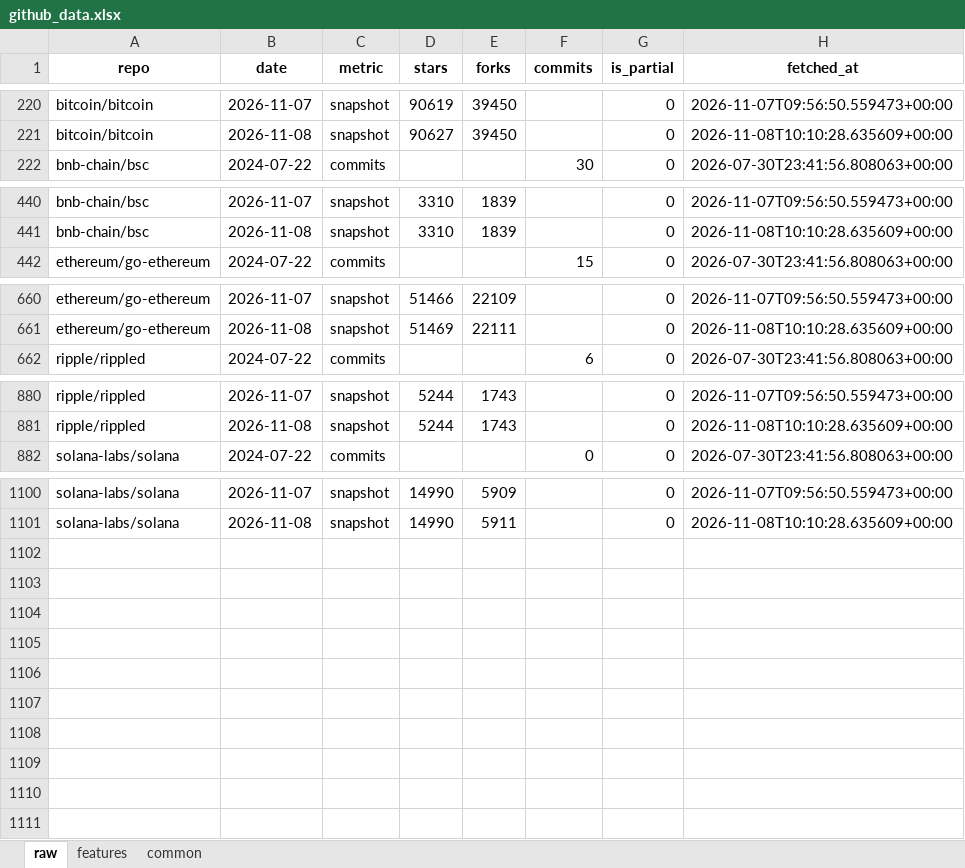
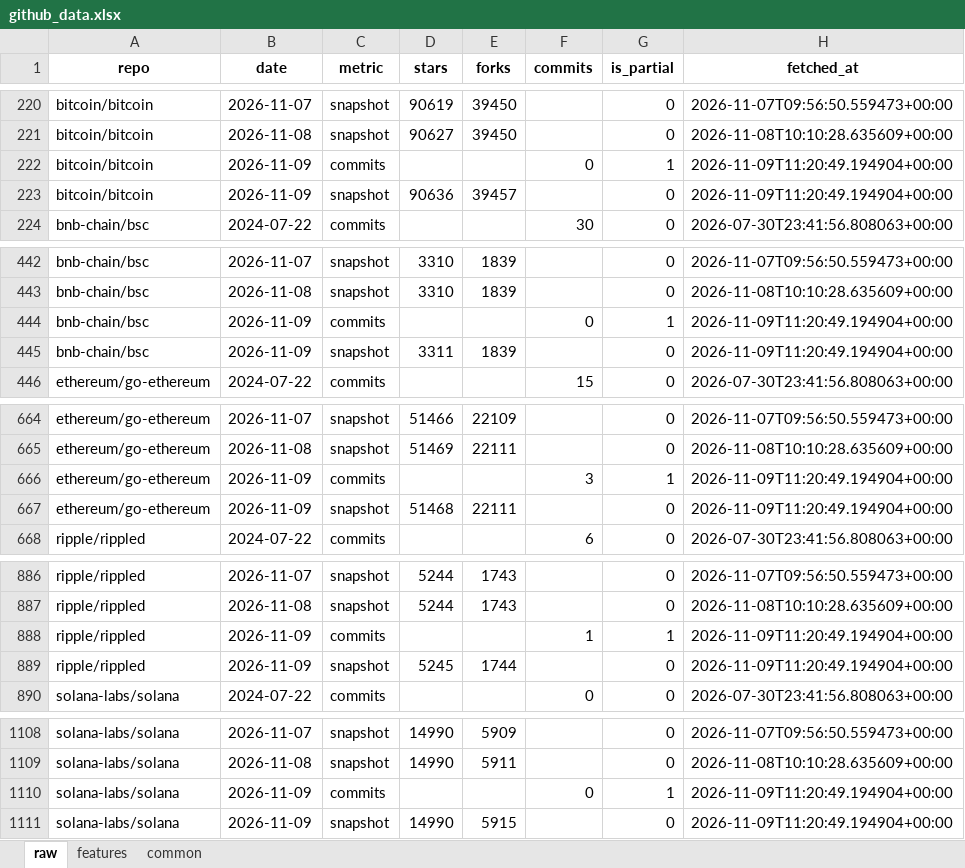
Before and after one commit to Alphaworkss/Fund-Forge, an Excel workbook: GitHub_AltData_Pipeline/github_data.xlsx, sheet raw, drawn as a sheet; only a part is shown, gaps mark what is left out; values as stored, in another font and other column widths than the file's, no borders; the diff covers the shown part only; the diff names each change by its address in the sheet, - before the commit and + after, or states it on an @@ line.

```diff
--- a/GitHub_AltData_Pipeline/github_data.xlsx (sheet raw)
+++ b/GitHub_AltData_Pipeline/github_data.xlsx (sheet raw)
+row 222: bitcoin/bitcoin | 2026-11-09 | commits |  |  | 0 | 1 | 2026-11-09T11:20:49.194904+00:00
+row 223: bitcoin/bitcoin | 2026-11-09 | snapshot | 90636 | 39457 |  | 0 | 2026-11-09T11:20:49.194904+00:00
+row 444: bnb-chain/bsc | 2026-11-09 | commits |  |  | 0 | 1 | 2026-11-09T11:20:49.194904+00:00
+row 445: bnb-chain/bsc | 2026-11-09 | snapshot | 3311 | 1839 |  | 0 | 2026-11-09T11:20:49.194904+00:00
+row 666: ethereum/go-ethereum | 2026-11-09 | commits |  |  | 3 | 1 | 2026-11-09T11:20:49.194904+00:00
+row 667: ethereum/go-ethereum | 2026-11-09 | snapshot | 51468 | 22111 |  | 0 | 2026-11-09T11:20:49.194904+00:00
+row 888: ripple/rippled | 2026-11-09 | commits |  |  | 1 | 1 | 2026-11-09T11:20:49.194904+00:00
+row 889: ripple/rippled | 2026-11-09 | snapshot | 5245 | 1744 |  | 0 | 2026-11-09T11:20:49.194904+00:00
+row 1110: solana-labs/solana | 2026-11-09 | commits |  |  | 0 | 1 | 2026-11-09T11:20:49.194904+00:00
+row 1111: solana-labs/solana | 2026-11-09 | snapshot | 14990 | 5915 |  | 0 | 2026-11-09T11:20:49.194904+00:00
```
Also changed, not shown: 11 edited cells elsewhere in this sheet, sheet features, sheet common, 1 other file.
